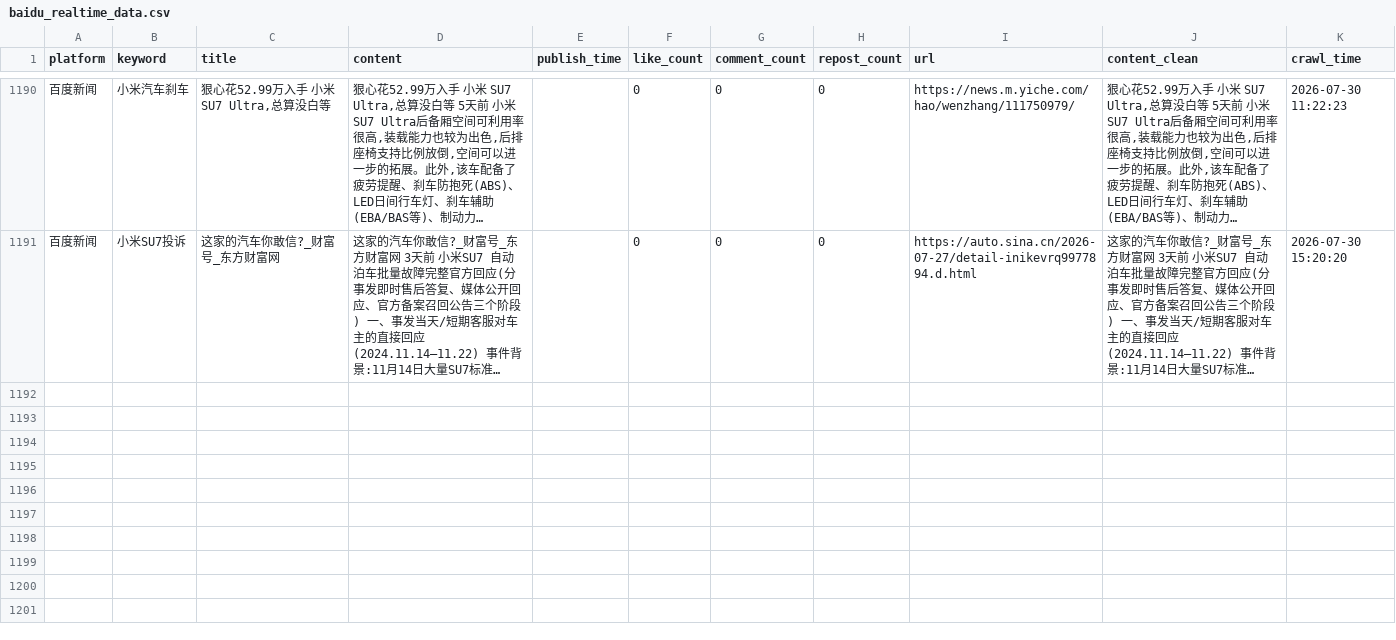
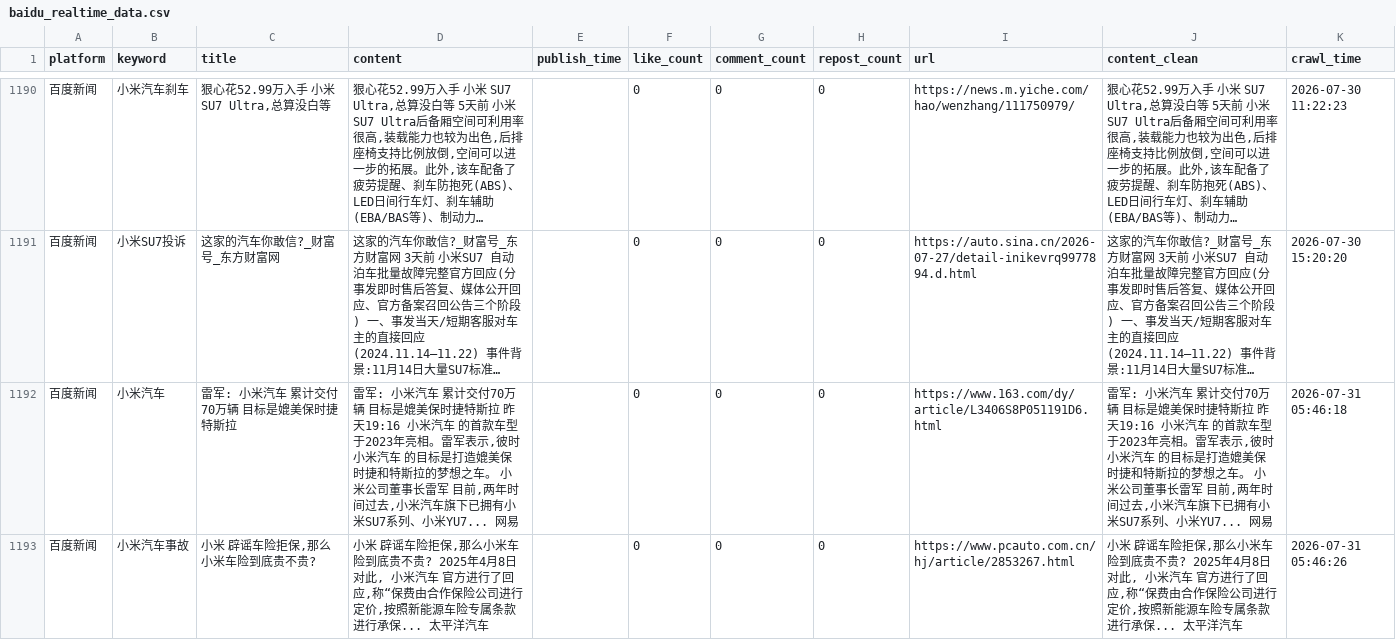
Before and after one commit to falaowang328-ux/xiaomi-opinion-system, a CSV file: data/baidu_realtime_data.csv, drawn as a sheet; only a part is shown, gaps mark what is left out; long unchanged cells end in …; the diff names each change by its address in the sheet, - before the commit and + after, or states it on an @@ line.

```diff
--- a/data/baidu_realtime_data.csv
+++ b/data/baidu_realtime_data.csv
+row 1192: 百度新闻 | 小米汽车 | 雷军: 小米汽车 累计交付70万辆 目标是媲美保时捷特斯拉 | 雷军: 小米汽车 累计交付70万辆 目标是媲美保时捷特斯拉 昨天19:16 小米汽车 的首款车型于2023年亮相。雷军表示,彼时 小米汽车 的目标是打造媲美保时捷和特斯拉的梦想之车。 小米公司董事长雷军 目前,两年时间过去,小米汽车旗下已拥有小米SU7系列、小米YU7... 网易 |  | 0 | 0 | 0 | https://www.163.com/dy/article/L3406S8P051191D6.html | 雷军: 小米汽车 累计交付70万辆 目标是媲美保时捷特斯拉 昨天19:16 小米汽车 的首款车型于2023年亮相。雷军表示,彼时 小米汽车 的目标是打造媲美保时捷和特斯拉的梦想之车。 小米公司董事长雷军 目前,两年时间过去,小米汽车旗下已拥有小米SU7系列、小米YU7... 网易 | 2026-07-31 05:46:18
+row 1193: 百度新闻 | 小米汽车事故 | 小米 辟谣车险拒保,那么小米车险到底贵不贵? | 小米 辟谣车险拒保,那么小米车险到底贵不贵? 2025年4月8日 对此, 小米汽车 官方进行了回应,称“保费由合作保险公司进行定价,按照新能源车险专属条款进行承保... 太平洋汽车 |  | 0 | 0 | 0 | https://www.pcauto.com.cn/hj/article/2853267.html | 小米 辟谣车险拒保,那么小米车险到底贵不贵? 2025年4月8日 对此, 小米汽车 官方进行了回应,称“保费由合作保险公司进行定价,按照新能源车险专属条款进行承保... 太平洋汽车 | 2026-07-31 05:46:26
```
Also changed, not shown: 2 other files.
